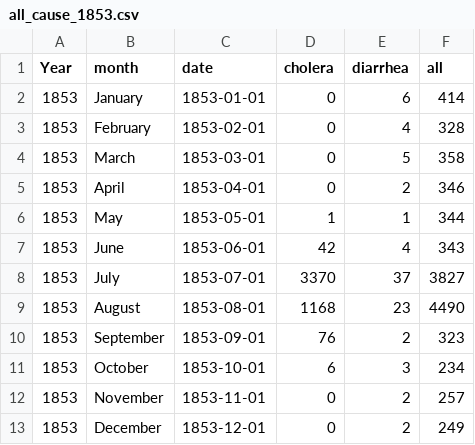
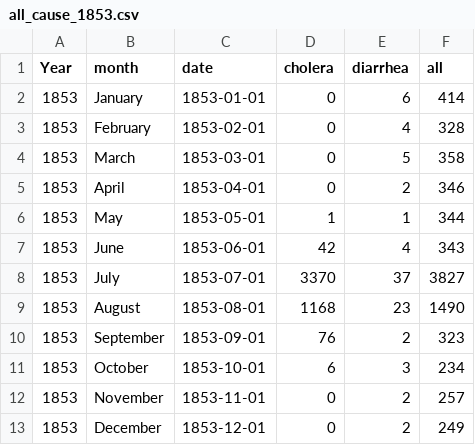
Before and after one commit to matthew-phelps/CPHdata, a CSV file: data-raw/all_cause_1853.csv, drawn as a sheet.

Commit message:
minor error correction in all-cause mortality data

```diff
--- a/data-raw/all_cause_1853.csv
+++ b/data-raw/all_cause_1853.csv
@@ -8,3 +8,3 @@ Year,month,date,cholera,diarrhea,all
 1853,July,1853-07-01,3370,37,3827
-1853,August,1853-08-01,1168,23,4490
+1853,August,1853-08-01,1168,23,1490
 1853,September,1853-09-01,76,2,323
```
